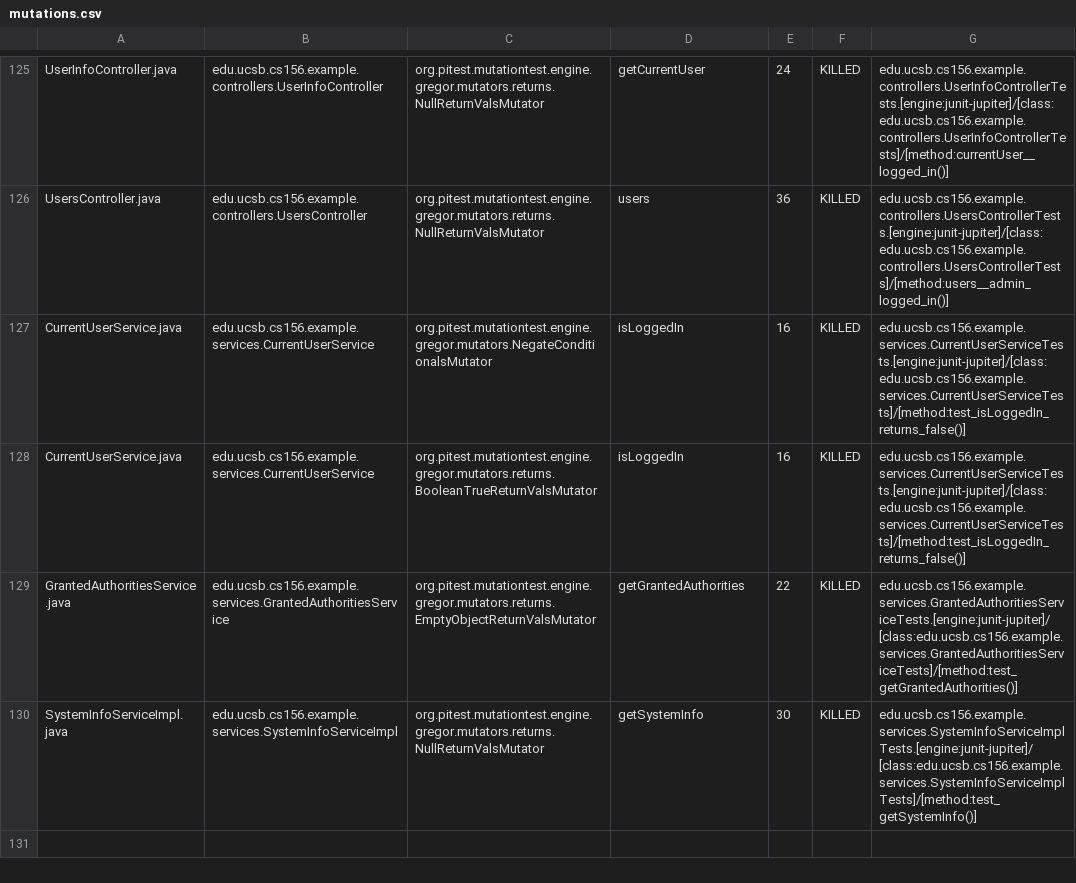
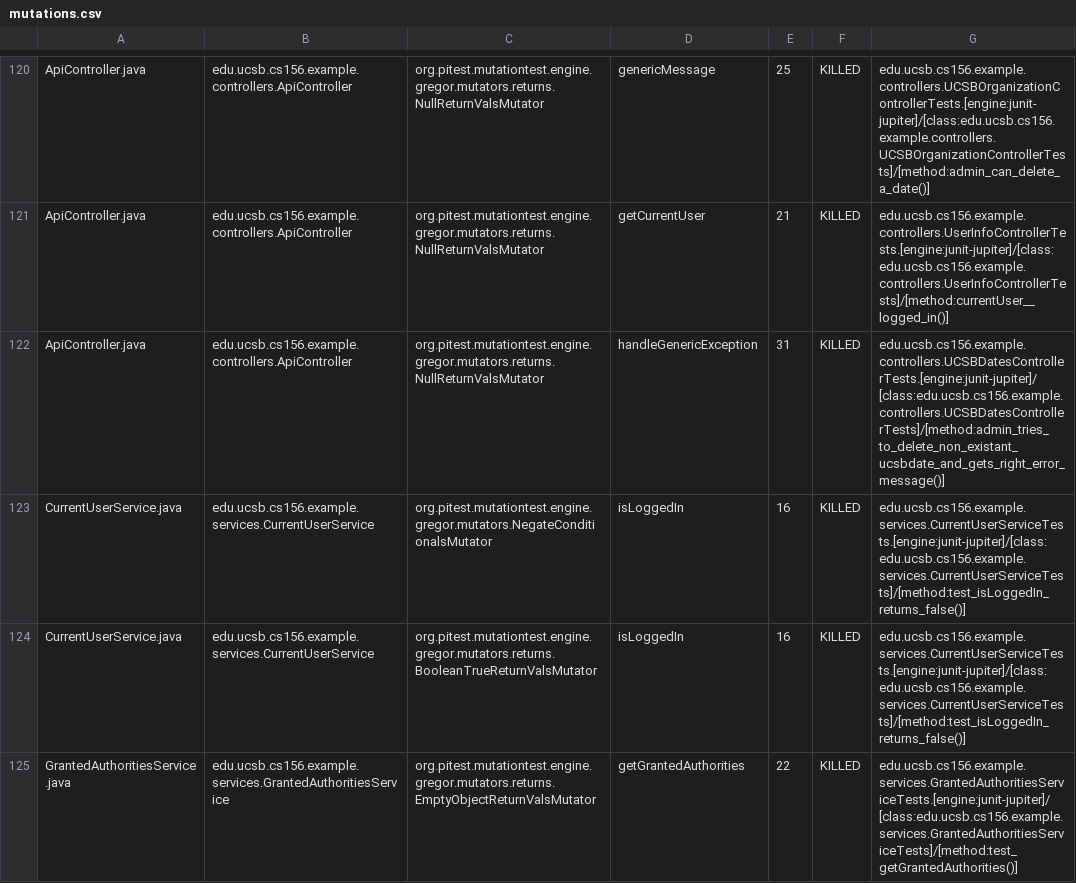
Before and after one commit to ucsb-cs156-w24/team02-w24-7pm-2, a CSV file: prs/74/pitest/mutations.csv, drawn as a sheet; only a part is shown, gaps mark what is left out; the shorter side is filled out with more unchanged rows; addresses are those after the commit; the diff covers the shown part only; the diff names each change by its address in the sheet, - before the commit and + after, or states it on an @@ line.

Commit message:
Deploying to gh-pages from @ ucsb-cs156-w24/team02-w24-7pm-2@d09dea9eef4074136f6c8c4523a31295d3e44715 🚀

```diff
--- a/prs/74/pitest/mutations.csv
+++ b/prs/74/pitest/mutations.csv
-A120: UserInfoController.java
+A120: ApiController.java
-B120: edu.ucsb.cs156.example.controllers.UserInfoController
+B120: edu.ucsb.cs156.example.controllers.ApiController
-D120: getCurrentUser
+D120: genericMessage
-E120: 24
+E120: 25
-G120: edu.ucsb.cs156.example.controllers.UserInfoControllerTests.[engine:junit-jupiter]/[class:edu.ucsb.cs156.example.controllers.UserInfoControllerTests]/[method:currentUser__logged_in()]
+G120: edu.ucsb.cs156.example.controllers.UCSBOrganizationControllerTests.[engine:junit-jupiter]/[class:edu.ucsb.cs156.example.controllers.UCSBOrganizationControllerTests]/[method:admin_can_delete_a_date()]
@@ row 2 moved to row 121: ApiController.java @@
-A122: UsersController.java
+A122: ApiController.java
-B122: edu.ucsb.cs156.example.controllers.UsersController
+B122: edu.ucsb.cs156.example.controllers.ApiController
-D122: users
+D122: handleGenericException
-E122: 36
+E122: 31
-G122: edu.ucsb.cs156.example.controllers.UsersControllerTests.[engine:junit-jupiter]/[class:edu.ucsb.cs156.example.controllers.UsersControllerTests]/[method:users__admin_logged_in()]
+G122: edu.ucsb.cs156.example.controllers.UCSBDatesControllerTests.[engine:junit-jupiter]/[class:edu.ucsb.cs156.example.controllers.UCSBDatesControllerTests]/[method:admin_tries_to_delete_non_existant_ucsbdate_and_gets_right_error_message()]
```
Also changed, not shown: 2 added rows, 2 removed rows, 63 moved rows and 4 edited cells elsewhere in this file, 16 other files.
